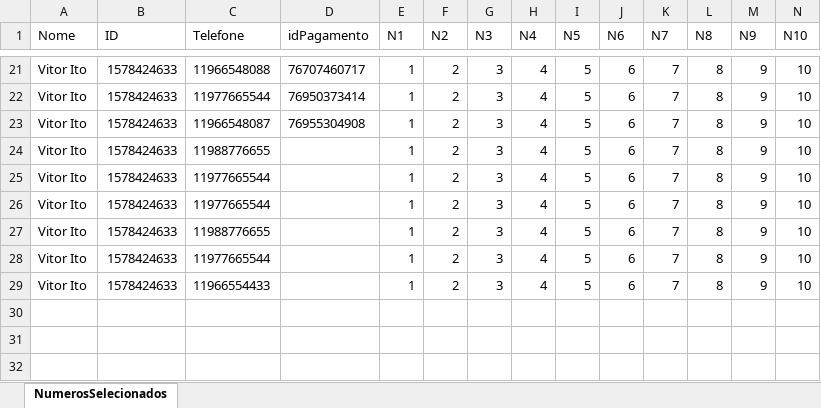
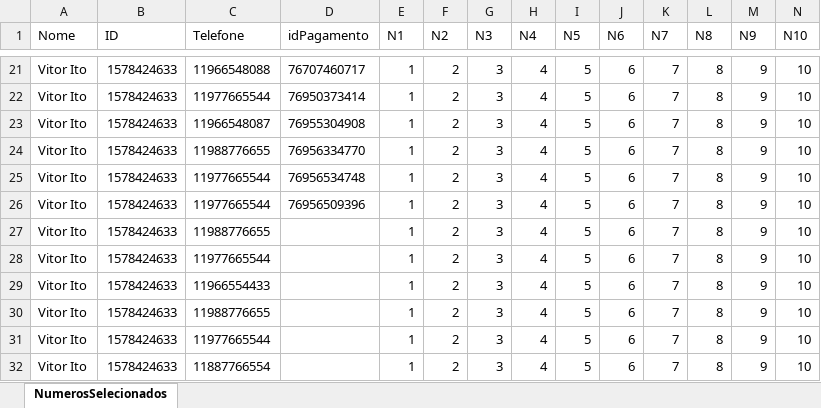
Before and after one commit to dvcezario/Bot-Telegram, an Excel workbook: NumerosSelecionados.xlsx, sheet NumerosSelecionados, drawn as a sheet; only a part is shown, gaps mark what is left out; values as stored, in another font and other column widths than the file's, no borders; rows hold the shown columns only; the diff names each change by its address in the sheet, - before the commit and + after, or states it on an @@ line.

```diff
--- a/NumerosSelecionados.xlsx (sheet NumerosSelecionados)
+++ b/NumerosSelecionados.xlsx (sheet NumerosSelecionados)
-D24 (idPagamento): (empty)
+D24 (idPagamento): 76956334770
-D25 (idPagamento): (empty)
+D25 (idPagamento): 76956534748
-D26 (idPagamento): (empty)
+D26 (idPagamento): 76956509396
+row 30: Vitor Ito | 1578424633 | 11988776655 |  | 1 | 2 | 3 | 4 | 5 | 6 | 7 | 8 | 9 | 10
+row 31: Vitor Ito | 1578424633 | 11977665544 |  | 1 | 2 | 3 | 4 | 5 | 6 | 7 | 8 | 9 | 10
+row 32: Vitor Ito | 1578424633 | 11887766554 |  | 1 | 2 | 3 | 4 | 5 | 6 | 7 | 8 | 9 | 10
```
Also changed, not shown: 2 other files.
